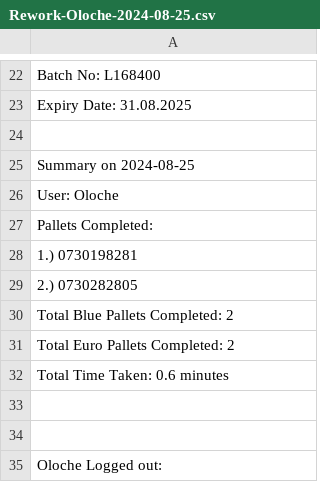
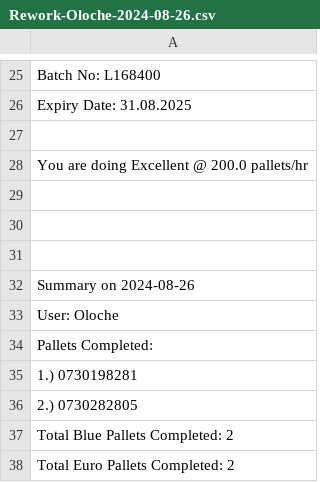
Before and after one commit to accdev1694/barcode-scanner, a CSV file: Rework-Oloche-2024-08-26.csv (was Rework-Oloche-2024-08-25.csv), drawn as a sheet; only a part is shown, gaps mark what is left out; the shorter side is filled out with more unchanged rows; addresses are those after the commit; the diff covers the shown part only; the diff names each change by its address in the sheet, - before the commit and + after, or states it on an @@ line.

```diff
--- a/Rework-Oloche-2024-08-25.csv
+++ b/Rework-Oloche-2024-08-26.csv
-A28: Summary on 2024-08-25
+A28: You are doing Excellent @ 200.0 pallets/hr
+row 29: (empty)
+row 30: (empty)
+row 31: (empty)
+row 32: Summary on 2024-08-26
```
Also changed, not shown: 5 added rows and 10 edited cells elsewhere in this file, 3 other files.
